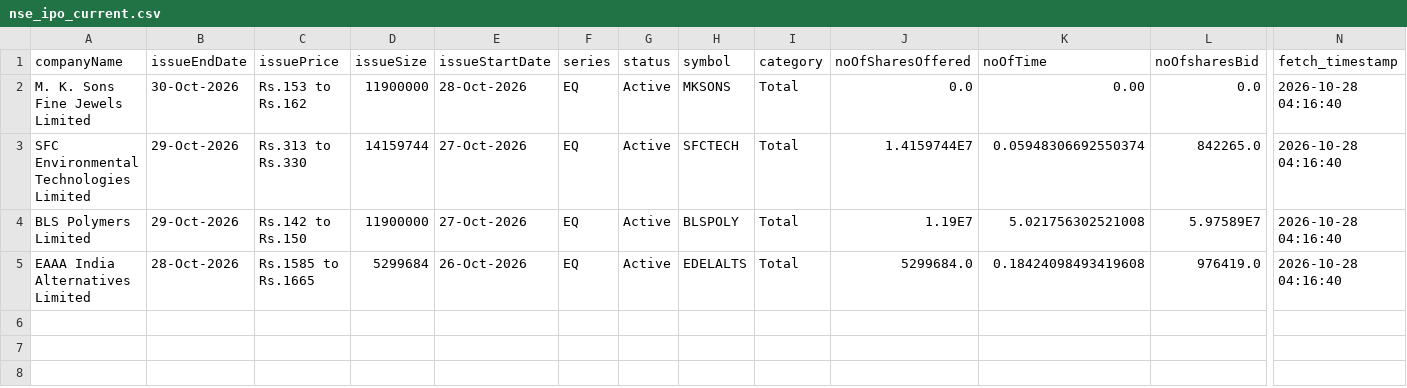
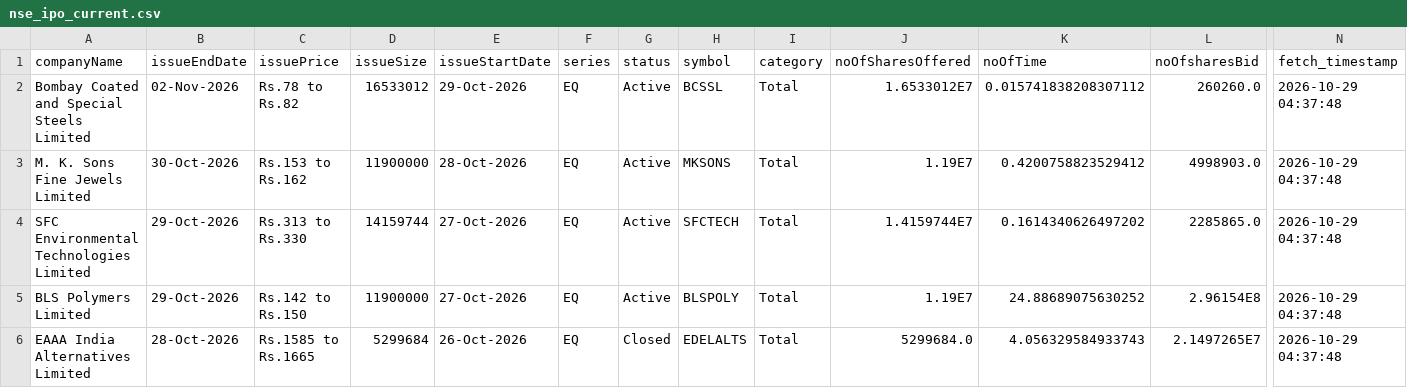
Before and after one commit to DharmGadhiya/MarketMind, a CSV file: backend/Logic Files/nse_ipo_current.csv, drawn as a sheet; only a part is shown, gaps mark what is left out; addresses are those after the commit; rows hold the shown columns only; the diff names each change by its address in the sheet, - before the commit and + after, or states it on an @@ line.

```diff
--- a/backend/Logic Files/nse_ipo_current.csv
+++ b/backend/Logic Files/nse_ipo_current.csv
+row 2: Bombay Coated and Special Steels Limited | 02-Nov-2026 | Rs.78 to Rs.82 | 16533012 | 29-Oct-2026 | EQ | Active | BCSSL | Total | 1.6533012E7 | 0.015741838208307112 | 260260.0 | 2026-10-29 04:37:48
-J3 (noOfSharesOffered): 0.0
+J3 (noOfSharesOffered): 1.19E7
-K3 (noOfTime): 0.00
+K3 (noOfTime): 0.4200758823529412
-L3 (noOfsharesBid): 0.0
+L3 (noOfsharesBid): 4998903.0
-N3:N6 (fetch_timestamp): 2026-10-28 04:16:40
+N3:N6 (fetch_timestamp): 2026-10-29 04:37:48
-K4 (noOfTime): 0.05948306692550374
+K4 (noOfTime): 0.1614340626497202
-L4 (noOfsharesBid): 842265.0
+L4 (noOfsharesBid): 2285865.0
-K5 (noOfTime): 5.021756302521008
+K5 (noOfTime): 24.88689075630252
-L5 (noOfsharesBid): 5.97589E7
+L5 (noOfsharesBid): 2.96154E8
-G6 (status): Active
+G6 (status): Closed
-K6 (noOfTime): 0.18424098493419608
+K6 (noOfTime): 4.056329584933743
-L6 (noOfsharesBid): 976419.0
+L6 (noOfsharesBid): 2.1497265E7
```
Also changed, not shown: backend/Logic Files/nse_corporate_announcements.csv, backend/Logic Files/nse_ipo_past.csv, 1 other file.
